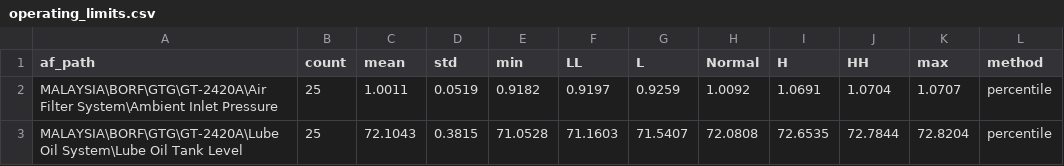
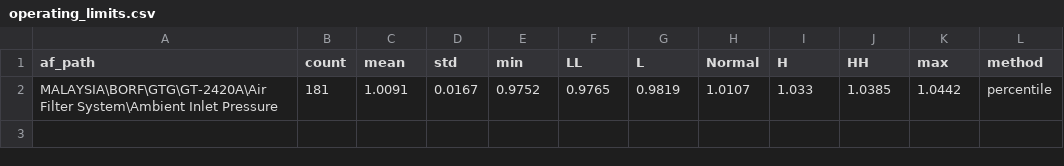
Before and after one commit to dynaconsurv/OperationDataAI, a CSV file: data/operating_limits.csv, drawn as a sheet; removed rows and columns are numbered as before the commit, all else as after; the diff names each change by its address in the sheet, - before the commit and + after, or states it on an @@ line.

Commit message:
feat: add minute-level telemetry sampling with automatic 1-hour time-slicing and UI window selector

```diff
--- a/data/operating_limits.csv
+++ b/data/operating_limits.csv
-row 2: MALAYSIA\BORF\GTG\GT-2420A\Air Filter System\Ambient Inlet Pressure | 25 | 1.0011 | 0.0519 | 0.9182 | 0.9197 | 0.9259 | 1.0092 | 1.0691 | 1.0704 | 1.0707 | percentile
-row 3: MALAYSIA\BORF\GTG\GT-2420A\Lube Oil System\Lube Oil Tank Level | 25 | 72.1043 | 0.3815 | 71.0528 | 71.1603 | 71.5407 | 72.0808 | 72.6535 | 72.7844 | 72.8204 | percentile
+row 2: MALAYSIA\BORF\GTG\GT-2420A\Air Filter System\Ambient Inlet Pressure | 181 | 1.0091 | 0.0167 | 0.9752 | 0.9765 | 0.9819 | 1.0107 | 1.033 | 1.0385 | 1.0442 | percentile
```
Also changed, not shown: 9 other files.
